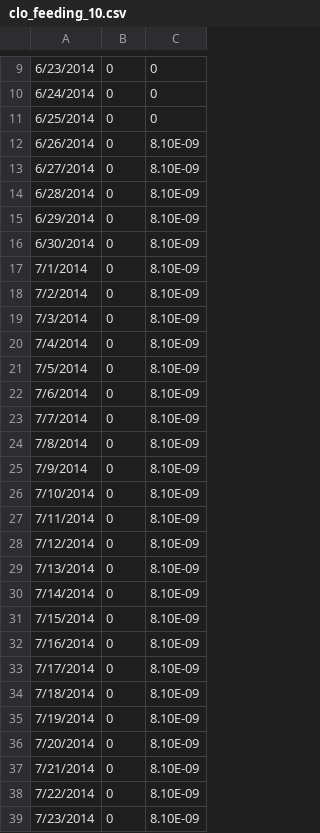
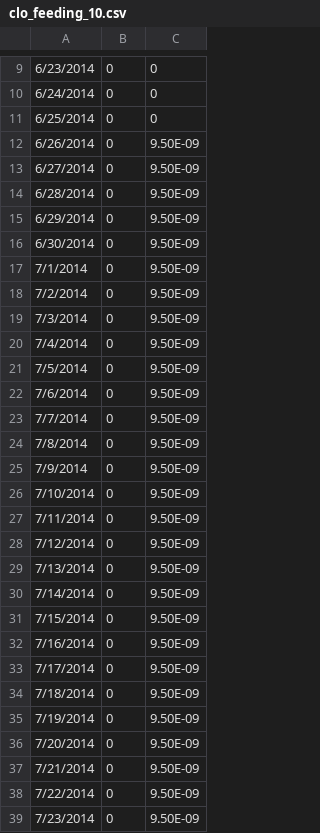
Before and after one commit to JeffreyMinucci/bee_neonic_abc, a CSV file: data/clo_feeding_10.csv, drawn as a sheet; only a part is shown, gaps mark what is left out; the diff covers the shown part only.

```diff
--- a/data/clo_feeding_10.csv
+++ b/data/clo_feeding_10.csv
@@ -11,29 +11,29 @@
 6/25/2014,0,0
-6/26/2014,0,8.10E-09
-6/27/2014,0,8.10E-09
-6/28/2014,0,8.10E-09
-6/29/2014,0,8.10E-09
-6/30/2014,0,8.10E-09
-7/1/2014,0,8.10E-09
-7/2/2014,0,8.10E-09
-7/3/2014,0,8.10E-09
-7/4/2014,0,8.10E-09
-7/5/2014,0,8.10E-09
-7/6/2014,0,8.10E-09
-7/7/2014,0,8.10E-09
-7/8/2014,0,8.10E-09
-7/9/2014,0,8.10E-09
-7/10/2014,0,8.10E-09
-7/11/2014,0,8.10E-09
-7/12/2014,0,8.10E-09
-7/13/2014,0,8.10E-09
-7/14/2014,0,8.10E-09
-7/15/2014,0,8.10E-09
-7/16/2014,0,8.10E-09
-7/17/2014,0,8.10E-09
-7/18/2014,0,8.10E-09
-7/19/2014,0,8.10E-09
-7/20/2014,0,8.10E-09
-7/21/2014,0,8.10E-09
-7/22/2014,0,8.10E-09
-7/23/2014,0,8.10E-09
+6/26/2014,0,9.50E-09
+6/27/2014,0,9.50E-09
+6/28/2014,0,9.50E-09
+6/29/2014,0,9.50E-09
+6/30/2014,0,9.50E-09
+7/1/2014,0,9.50E-09
+7/2/2014,0,9.50E-09
+7/3/2014,0,9.50E-09
+7/4/2014,0,9.50E-09
+7/5/2014,0,9.50E-09
+7/6/2014,0,9.50E-09
+7/7/2014,0,9.50E-09
+7/8/2014,0,9.50E-09
+7/9/2014,0,9.50E-09
+7/10/2014,0,9.50E-09
+7/11/2014,0,9.50E-09
+7/12/2014,0,9.50E-09
+7/13/2014,0,9.50E-09
+7/14/2014,0,9.50E-09
+7/15/2014,0,9.50E-09
+7/16/2014,0,9.50E-09
+7/17/2014,0,9.50E-09
+7/18/2014,0,9.50E-09
+7/19/2014,0,9.50E-09
+7/20/2014,0,9.50E-09
+7/21/2014,0,9.50E-09
+7/22/2014,0,9.50E-09
+7/23/2014,0,9.50E-09
```
Also changed, not shown: 15 edited cells elsewhere in this file, data/clo_feeding_160.csv, data/clo_feeding_20.csv, 4 other files.
